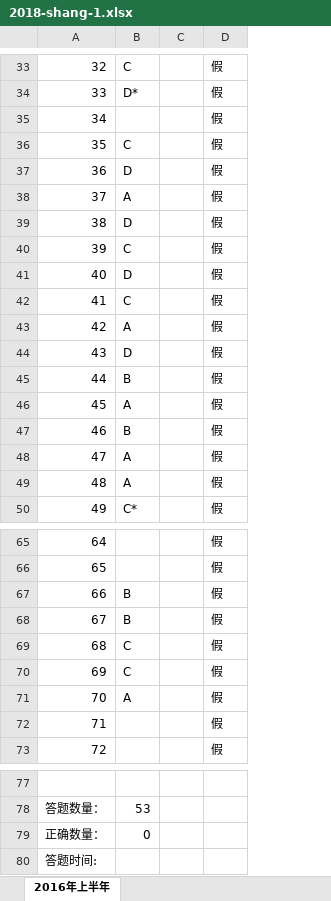
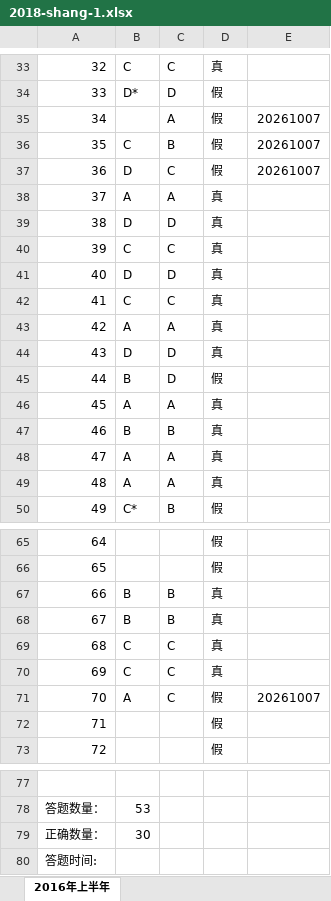
Before and after one commit to Qr1mln/Qr1mln-notes, an Excel workbook: docs/public/exam/2018-shang-1.xlsx, sheet 2016年上半年, drawn as a sheet; only a part is shown, gaps mark what is left out; values as stored, in another font and other column widths than the file's, no cell formats; removed rows and columns are numbered as before the commit, all else as after; the diff covers the shown part only; the diff names each change by its address in the sheet, - before the commit and + after, or states it on an @@ line.

```diff
--- a/docs/public/exam/2018-shang-1.xlsx (sheet 2016年上半年)
+++ b/docs/public/exam/2018-shang-1.xlsx (sheet 2016年上半年)
-column C, empty
+column C, rows 33-50: C | D | A | B | C | A | D | C | D | C | A | D | D | A | B | A | A | B; rows 67-71: B | B | C | C | C
+column E, rows 35-37: all 20261007; row 71: 20261007
-D33: 假
+D33: 真
-D38:D44: 假
+D38:D44: 真
-D46:D49: 假
+D46:D49: 真
-D67:D70: 假
+D67:D70: 真
-B79: 0
+B79: 30
```
Also changed, not shown: 16 removed rows and 15 edited cells elsewhere in this sheet, cell formats, hidden cells, 1 other file.
